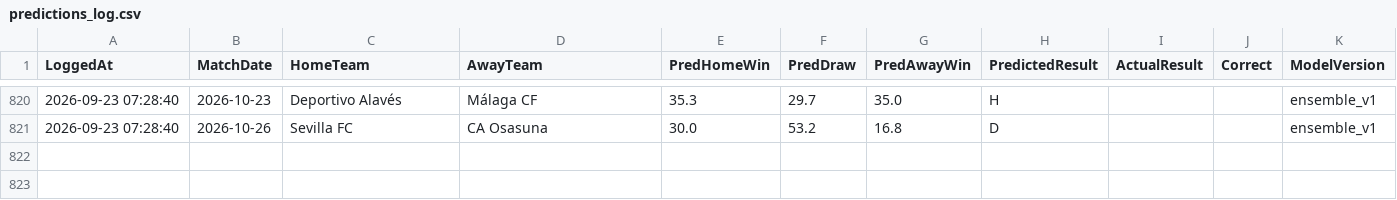
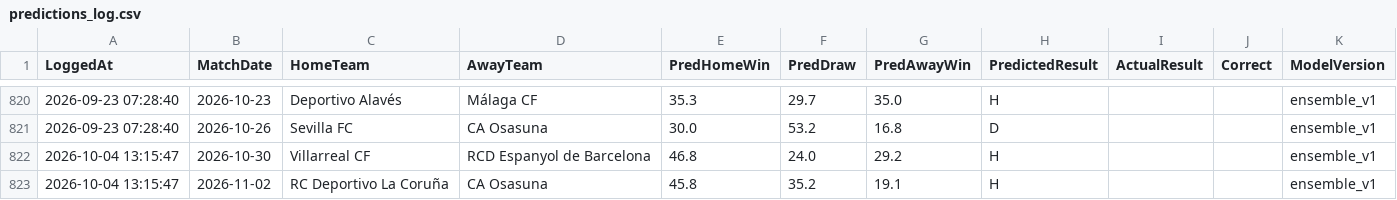
Before and after one commit to gmalbert/la-liga, a CSV file: data_files/predictions_log.csv, drawn as a sheet; only a part is shown, gaps mark what is left out.

```diff
--- a/data_files/predictions_log.csv
+++ b/data_files/predictions_log.csv
@@ -821 +821,3 @@ LoggedAt,MatchDate,HomeTeam,AwayTeam,PredHomeWin,PredDraw,PredAwayWin,PredictedR
 2026-09-23 07:28:40,2026-10-26,Sevilla FC,CA Osasuna,30.0,53.2,16.8,D,,,ensemble_v1
+2026-10-04 13:15:47,2026-10-30,Villarreal CF,RCD Espanyol de Barcelona,46.8,24.0,29.2,H,,,ensemble_v1
+2026-10-04 13:15:47,2026-11-02,RC Deportivo La Coruña,CA Osasuna,45.8,35.2,19.1,H,,,ensemble_v1
```
Also changed, not shown: data_files/raw/copa_fixtures.csv, data_files/raw/match_weather.csv, 5 other files.
